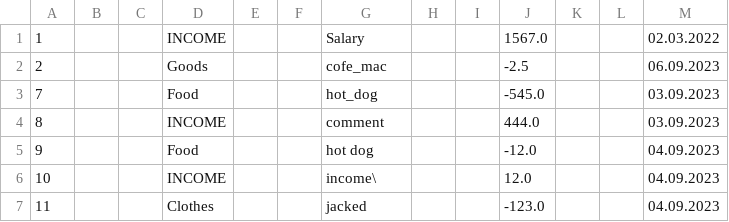
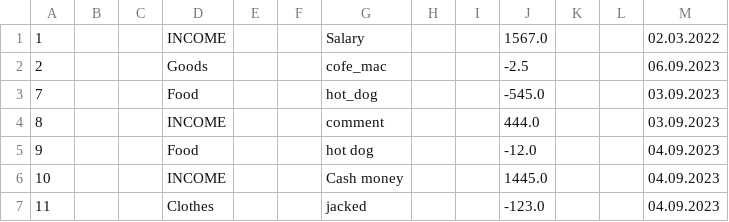
Before and after one commit to Wados-O/Cash_Master, a CSV file: res/record.csv, drawn as a sheet.

```diff
--- a/res/record.csv
+++ b/res/record.csv
@@ -5,3 +5,3 @@
 9;;;Food;;;hot dog;;;-12.0;;;04.09.2023
-10;;;INCOME;;;income\;;;12.0;;;04.09.2023
+10;;;INCOME;;;Cash money;;;1445.0;;;04.09.2023
 11;;;Clothes;;;jacked;;;-123.0;;;04.09.2023
```
Also changed, not shown: 1 other file.
